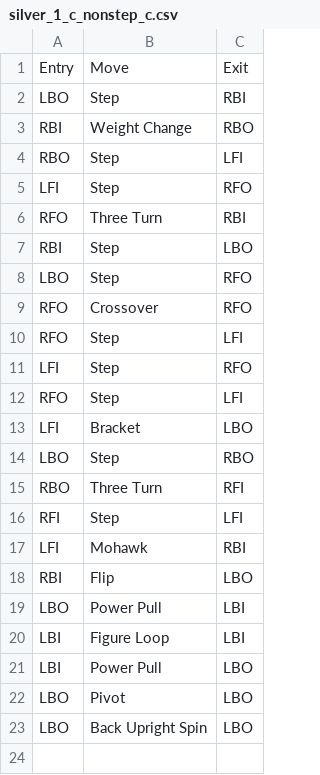
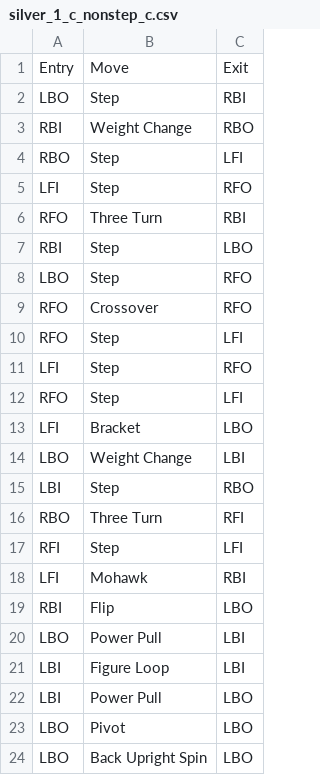
Before and after one commit to helin24/unroutine-django, a CSV file: routines/silver_1_c_nonstep_c.csv, drawn as a sheet.

Commit message:
Populate moves table with frequencies (#17)
* Remove rotation direction (unused)

* Fix routines with invalid steps

* Populate overall frequencies

* Add frequencies divided by level and type

```diff
--- a/routines/silver_1_c_nonstep_c.csv
+++ b/routines/silver_1_c_nonstep_c.csv
@@ -13,3 +13,4 @@ RFO,Step,LFI
 LFI,Bracket,LBO
-LBO,Step,RBO
+LBO,Weight Change,LBI
+LBI,Step,RBO
 RBO,Three Turn,RFI
```
Also changed, not shown: routines/gold_5_cc_nonstep_a.csv, routines/gold_8_cc_nonstep_c.csv, 20 other files.
